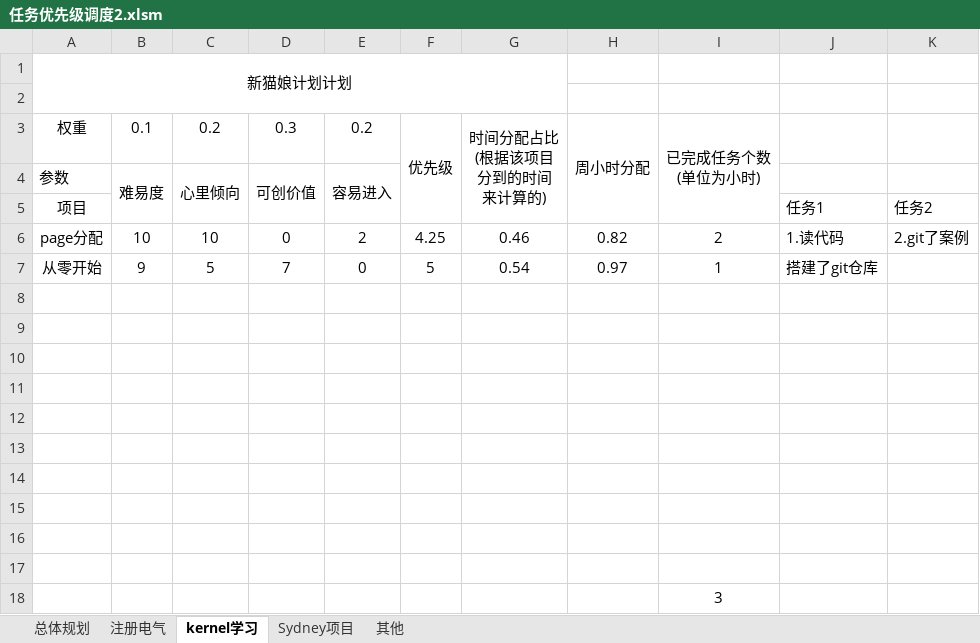
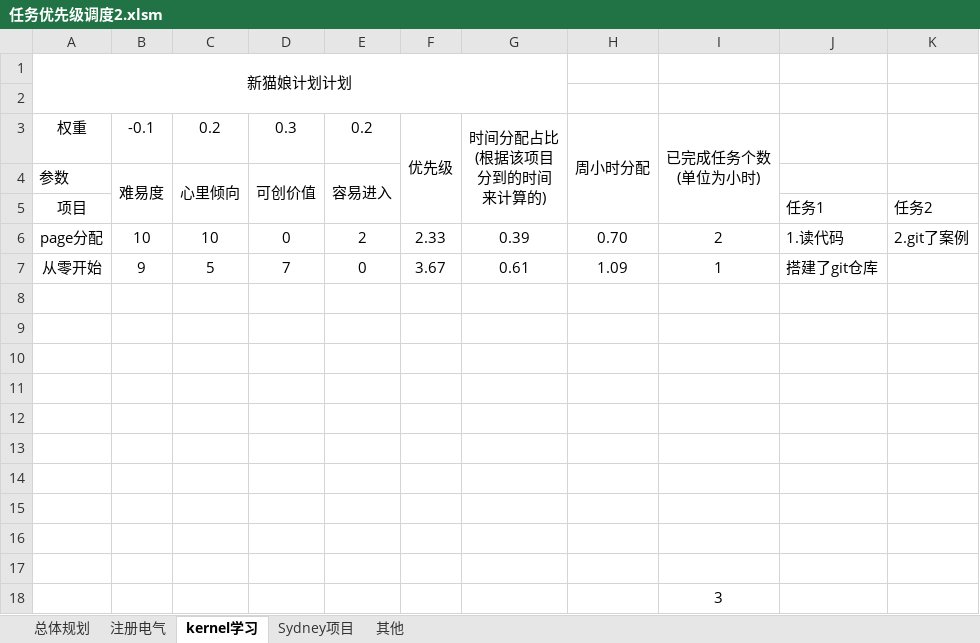
Before and after one commit to jianmin5xin/MytasksDitash, an Excel workbook: 1.调度面板/任务优先级调度2.xlsm, sheet kernel学习, drawn as a sheet; values as stored, in another font and other column widths than the file's, no borders; charts and pictures not drawn; the diff names each change by its address in the sheet, - before the commit and + after, or states it on an @@ line.

```diff
--- a/1.调度面板/任务优先级调度2.xlsm (sheet kernel学习)
+++ b/1.调度面板/任务优先级调度2.xlsm (sheet kernel学习)
-B3: 0.1
+B3: -0.1
-F6: 4.25
+F6: 2.33
-G6: 0.46
+G6: 0.39
-H6: 0.82
+H6: 0.70
-F7: 5
+F7: 3.67
-G7: 0.54
+G7: 0.61
-H7: 0.97
+H7: 1.09
```
Also changed, not shown: sheet 其他, sheet 总体规划, sheet 注册电气, charts or pictures.
